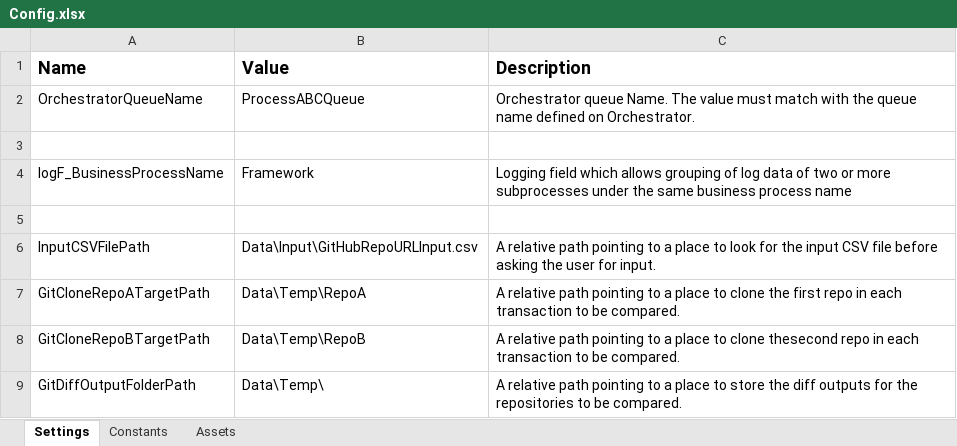
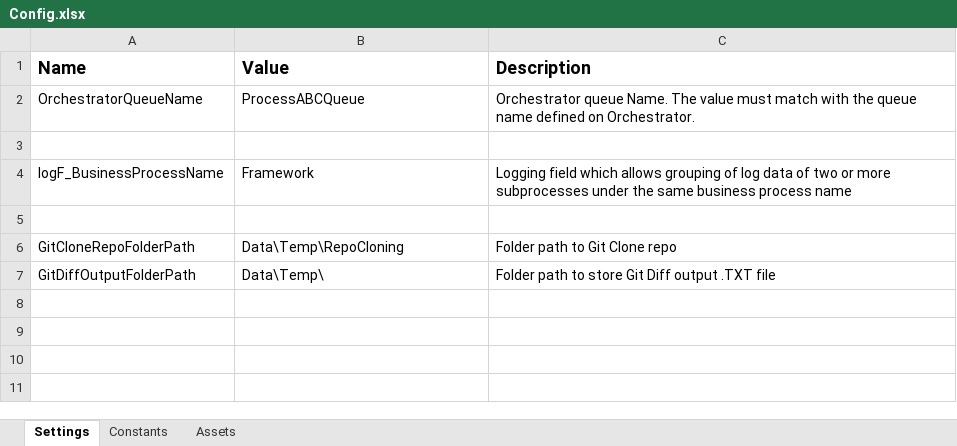
Before and after one commit to revaturelabs/uipath-automation-4, an Excel workbook: Data/Config.xlsx, sheet Settings, drawn as a sheet; values as stored, in another font and other column widths than the file's, no borders; removed rows and columns are numbered as before the commit, all else as after; the diff names each change by its address in the sheet, - before the commit and + after, or states it on an @@ line.

Commit message:
Add GitCloneRepoFolderPath to Config.XLSX

```diff
--- a/Data/Config.xlsx (sheet Settings)
+++ b/Data/Config.xlsx (sheet Settings)
-row 6: InputCSVFilePath | Data\Input\GitHubRepoURLInput.csv | A relative path pointing to a place to look for the input CSV file before asking the user for input.
-row 7: GitCloneRepoATargetPath | Data\Temp\RepoA | A relative path pointing to a place to clone the first repo in each transaction to be compared.
-row 8: GitCloneRepoBTargetPath | Data\Temp\RepoB | A relative path pointing to a place to clone thesecond repo in each transaction to be compared.
+row 6: GitCloneRepoFolderPath | Data\Temp\RepoCloning | Folder path to Git Clone repo
-C7 (Description): A relative path pointing to a place to store the diff outputs for the repositories to be compared.
+C7 (Description): Folder path to store Git Diff output .TXT file
```
